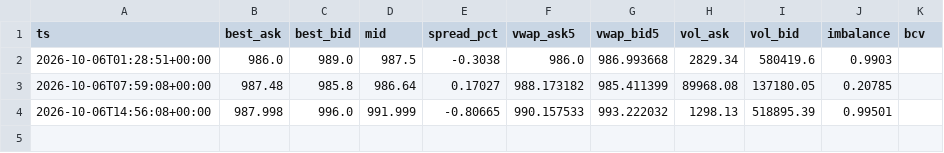
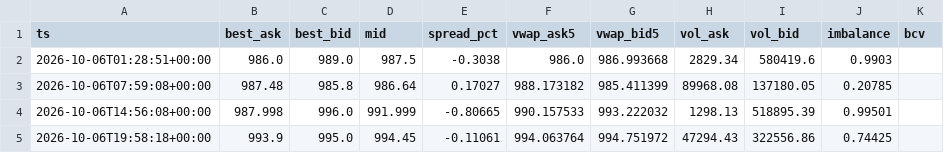
Before and after one commit to fnatic024/p2p-prediction, a CSV file: data/2026-10-06.csv, drawn as a sheet.

```diff
--- a/data/2026-10-06.csv
+++ b/data/2026-10-06.csv
@@ -4 +4,2 @@ ts,best_ask,best_bid,mid,spread_pct,vwap_ask5,vwap_bid5,vol_ask,vol_bid,imbalanc
 2026-10-06T14:56:08+00:00,987.998,996.0,991.999,-0.80665,990.157533,993.222032,1298.13,518895.39,0.99501,
+2026-10-06T19:58:18+00:00,993.9,995.0,994.45,-0.11061,994.063764,994.751972,47294.43,322556.86,0.74425,
```
Also changed, not shown: 1 other file.
